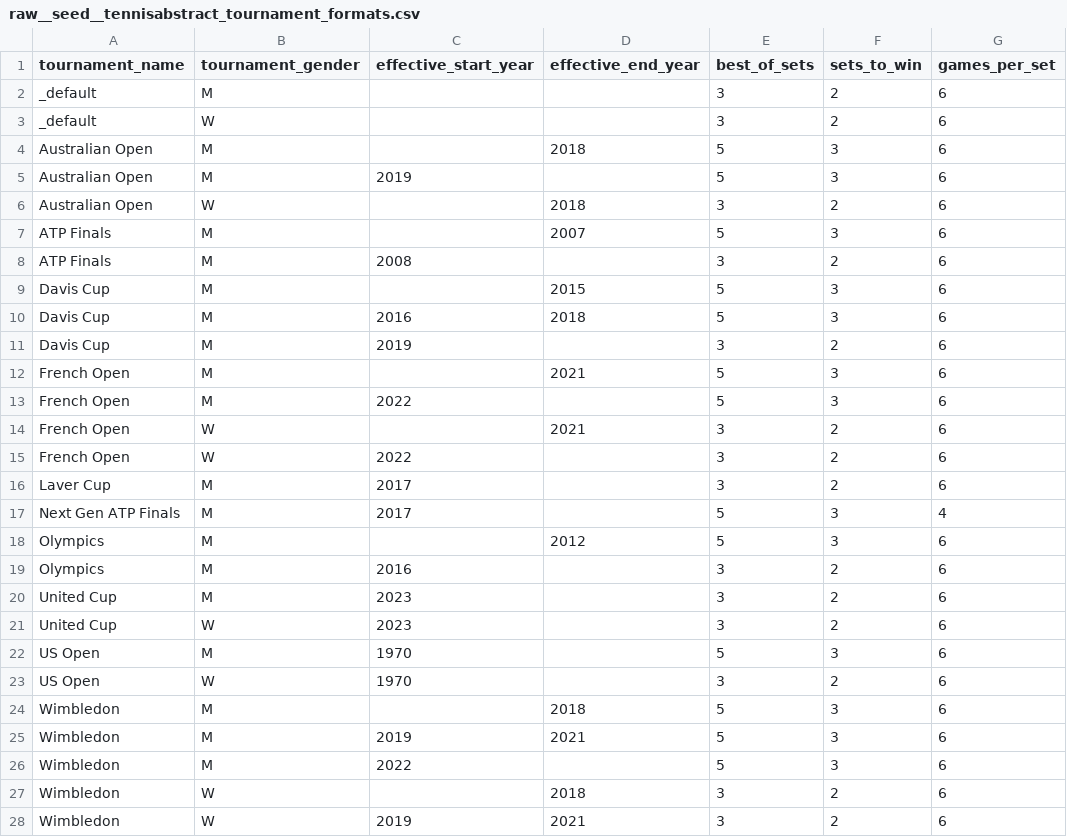
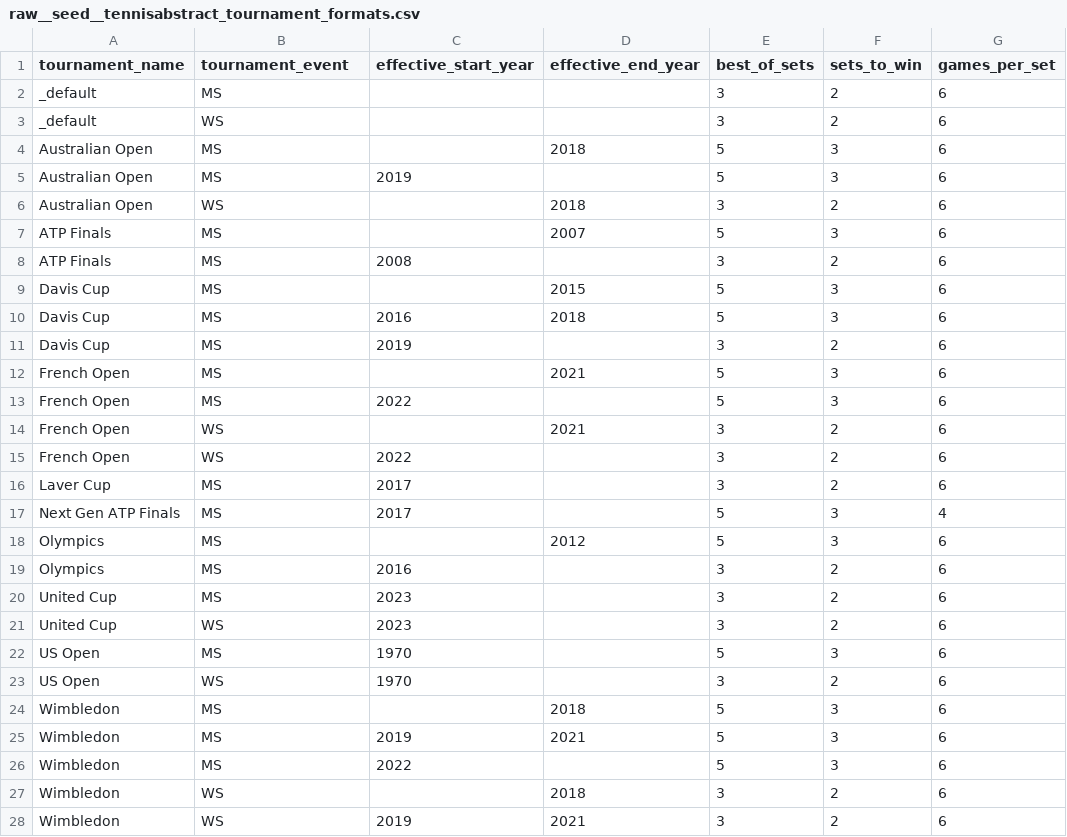
Before and after one commit to advantage-point/advantage-point-dbt, a CSV file: advantage_point/seeds/raw__seed__tennisabstract_tournament_formats.csv, drawn as a sheet; only a part is shown; the diff covers the shown part only; the diff names each change by its address in the sheet, - before the commit and + after, or states it on an @@ line.

Commit message:
Change description for event column

```diff
--- a/advantage_point/seeds/raw__seed__tennisabstract_tournament_formats.csv
+++ b/advantage_point/seeds/raw__seed__tennisabstract_tournament_formats.csv
-B1: tournament_gender
+B1: tournament_event
-B2 (tournament_event): M
+B2 (tournament_event): MS
-B3 (tournament_event): W
+B3 (tournament_event): WS
-B4:B5 (tournament_event): M
+B4:B5 (tournament_event): MS
-B6 (tournament_event): W
+B6 (tournament_event): WS
-B7:B13 (tournament_event): M
+B7:B13 (tournament_event): MS
-B14:B15 (tournament_event): W
+B14:B15 (tournament_event): WS
-B16:B20 (tournament_event): M
+B16:B20 (tournament_event): MS
-B21 (tournament_event): W
+B21 (tournament_event): WS
-B22 (tournament_event): M
+B22 (tournament_event): MS
-B23 (tournament_event): W
+B23 (tournament_event): WS
-B24:B26 (tournament_event): M
+B24:B26 (tournament_event): MS
-B27:B28 (tournament_event): W
+B27:B28 (tournament_event): WS
```
Also changed, not shown: 1 edited cell elsewhere in this file, 4 other files.
